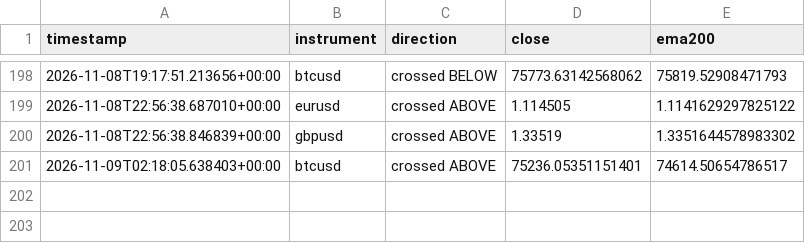
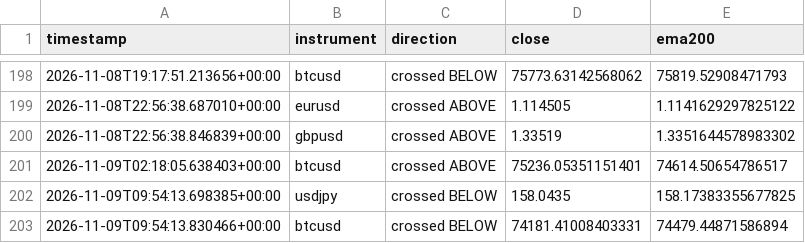
Before and after one commit to Jawa00007/ema-200-cross-alert, a CSV file: data/crossover_log.csv, drawn as a sheet; only a part is shown, gaps mark what is left out.

```diff
--- a/data/crossover_log.csv
+++ b/data/crossover_log.csv
@@ -201 +201,3 @@ timestamp,instrument,direction,close,ema200
 2026-11-09T02:18:05.638403+00:00,btcusd,crossed ABOVE,75236.05351151401,74614.50654786517
+2026-11-09T09:54:13.698385+00:00,usdjpy,crossed BELOW,158.0435,158.17383355677825
+2026-11-09T09:54:13.830466+00:00,btcusd,crossed BELOW,74181.41008403331,74479.44871586894
```
Also changed, not shown: data/price_history.csv, 1 other file.
